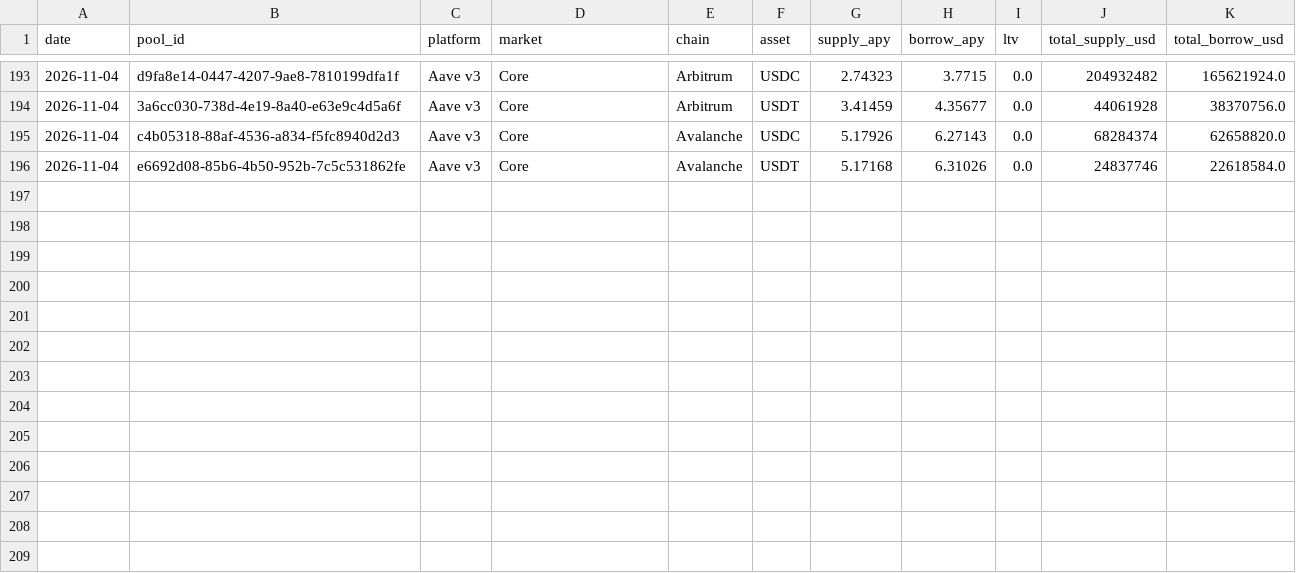
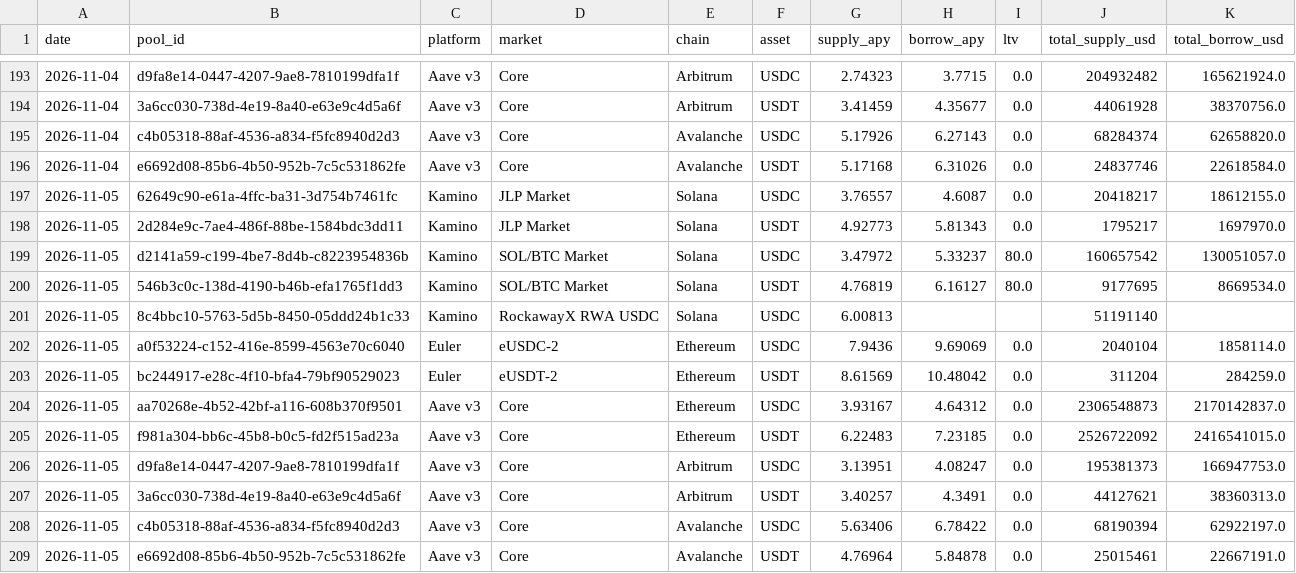
Before and after one commit to rttq/defi-parse, a CSV file: history.csv, drawn as a sheet; only a part is shown, gaps mark what is left out; the diff names each change by its address in the sheet, - before the commit and + after, or states it on an @@ line.

```diff
--- a/history.csv
+++ b/history.csv
+row 197: 2026-11-05 | 62649c90-e61a-4ffc-ba31-3d754b7461fc | Kamino | JLP Market | Solana | USDC | 3.76557 | 4.6087 | 0.0 | 20418217 | 18612155.0
+row 198: 2026-11-05 | 2d284e9c-7ae4-486f-88be-1584bdc3dd11 | Kamino | JLP Market | Solana | USDT | 4.92773 | 5.81343 | 0.0 | 1795217 | 1697970.0
+row 199: 2026-11-05 | d2141a59-c199-4be7-8d4b-c8223954836b | Kamino | SOL/BTC Market | Solana | USDC | 3.47972 | 5.33237 | 80.0 | 160657542 | 130051057.0
+row 200: 2026-11-05 | 546b3c0c-138d-4190-b46b-efa1765f1dd3 | Kamino | SOL/BTC Market | Solana | USDT | 4.76819 | 6.16127 | 80.0 | 9177695 | 8669534.0
+row 201: 2026-11-05 | 8c4bbc10-5763-5d5b-8450-05ddd24b1c33 | Kamino | RockawayX RWA USDC | Solana | USDC | 6.00813 |  |  | 51191140
+row 202: 2026-11-05 | a0f53224-c152-416e-8599-4563e70c6040 | Euler | eUSDC-2 | Ethereum | USDC | 7.9436 | 9.69069 | 0.0 | 2040104 | 1858114.0
+row 203: 2026-11-05 | bc244917-e28c-4f10-bfa4-79bf90529023 | Euler | eUSDT-2 | Ethereum | USDT | 8.61569 | 10.48042 | 0.0 | 311204 | 284259.0
+row 204: 2026-11-05 | aa70268e-4b52-42bf-a116-608b370f9501 | Aave v3 | Core | Ethereum | USDC | 3.93167 | 4.64312 | 0.0 | 2306548873 | 2170142837.0
+row 205: 2026-11-05 | f981a304-bb6c-45b8-b0c5-fd2f515ad23a | Aave v3 | Core | Ethereum | USDT | 6.22483 | 7.23185 | 0.0 | 2526722092 | 2416541015.0
+row 206: 2026-11-05 | d9fa8e14-0447-4207-9ae8-7810199dfa1f | Aave v3 | Core | Arbitrum | USDC | 3.13951 | 4.08247 | 0.0 | 195381373 | 166947753.0
+row 207: 2026-11-05 | 3a6cc030-738d-4e19-8a40-e63e9c4d5a6f | Aave v3 | Core | Arbitrum | USDT | 3.40257 | 4.3491 | 0.0 | 44127621 | 38360313.0
+row 208: 2026-11-05 | c4b05318-88af-4536-a834-f5fc8940d2d3 | Aave v3 | Core | Avalanche | USDC | 5.63406 | 6.78422 | 0.0 | 68190394 | 62922197.0
+row 209: 2026-11-05 | e6692d08-85b6-4b50-952b-7c5c531862fe | Aave v3 | Core | Avalanche | USDT | 4.76964 | 5.84878 | 0.0 | 25015461 | 22667191.0
```
